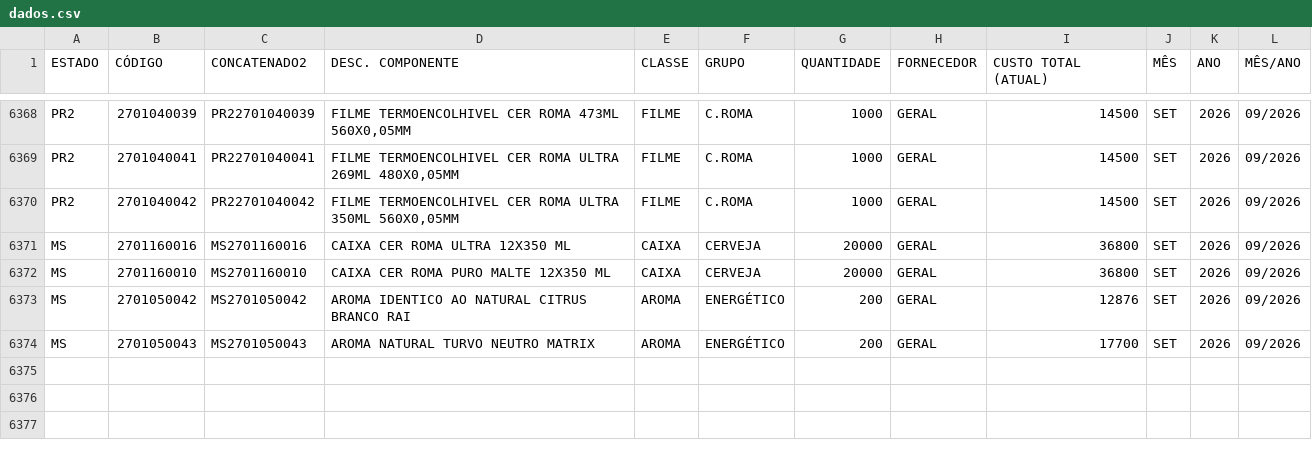
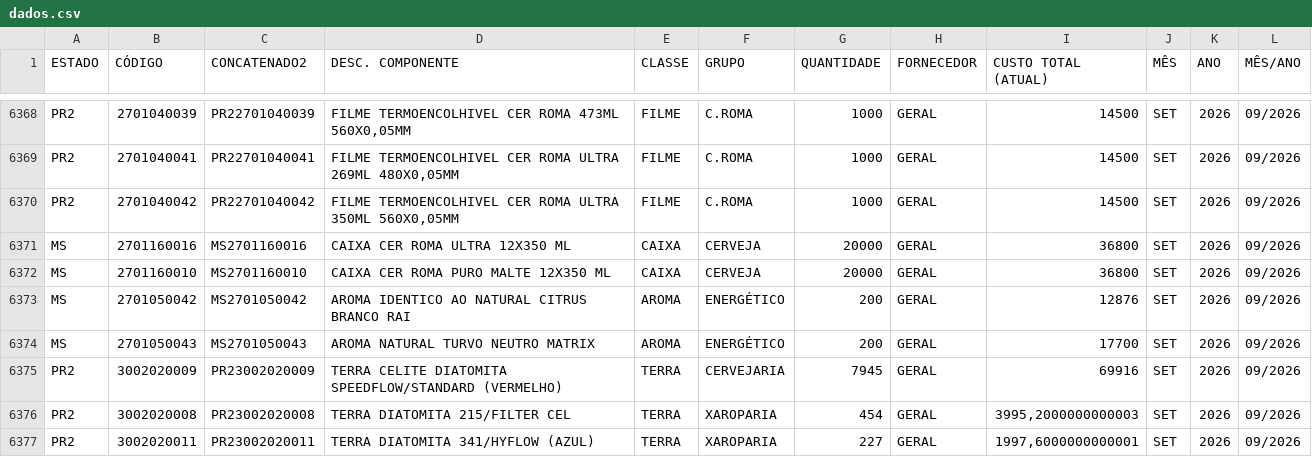
Before and after one commit to nelsonvitor/dashboard-rfk-pcp, a CSV file: dados.csv, drawn as a sheet; only a part is shown, gaps mark what is left out.

Commit message:
Atualização automática dos dados - 21/09/2026 08:02:41

```diff
--- a/dados.csv
+++ b/dados.csv
@@ -6374 +6374,4 @@ MS;2701050042;MS2701050042;AROMA IDENTICO AO NATURAL CITRUS BRANCO RAI;AROMA;ENE
 MS;2701050043;MS2701050043;AROMA NATURAL TURVO NEUTRO MATRIX;AROMA;ENERGÉTICO;200;GERAL;17700;SET;2026;09/2026;;
+PR2;3002020009;PR23002020009;TERRA CELITE DIATOMITA SPEEDFLOW/STANDARD (VERMELHO);TERRA;CERVEJARIA;7945;GERAL;69916;SET;2026;09/2026;;
+PR2;3002020008;PR23002020008;TERRA DIATOMITA 215/FILTER CEL;TERRA;XAROPARIA;454;GERAL;3995,2000000000003;SET;2026;09/2026;;
+PR2;3002020011;PR23002020011;TERRA DIATOMITA 341/HYFLOW (AZUL);TERRA;XAROPARIA;227;GERAL;1997,6000000000001;SET;2026;09/2026;;
```
Also changed, not shown: 8 other files.
